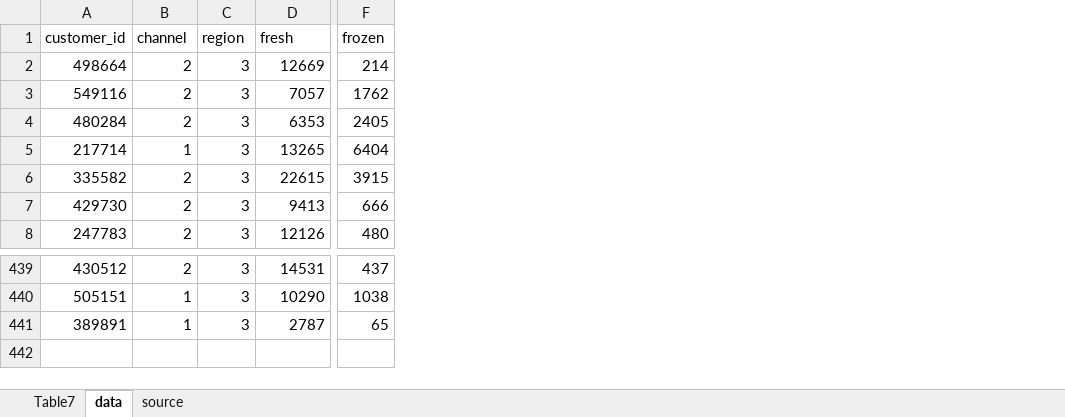
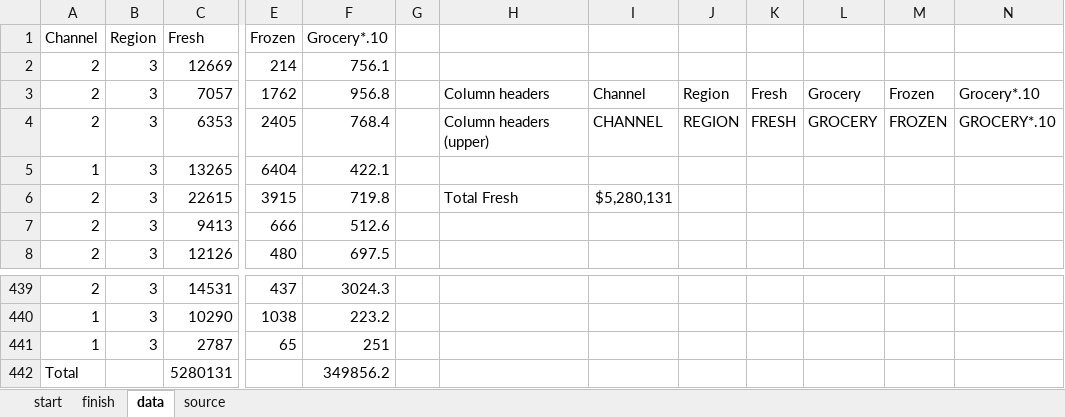
Before and after one commit to summerofgeorge/blog-files, an Excel workbook: wholesale-customers-excel-tables-solutions.xlsx, sheet data, drawn as a sheet; only a part is shown, gaps mark what is left out; values as stored, in another font and other column widths than the file's, no borders; table styles not drawn; removed rows and columns are numbered as before the commit, all else as after; rows hold the shown columns only; the diff names each change by its address in the sheet, - before the commit and + after, or states it on an @@ line.

```diff
--- a/wholesale-customers-excel-tables-solutions.xlsx (sheet data)
+++ b/wholesale-customers-excel-tables-solutions.xlsx (sheet data)
-sheet tab: Table7
+sheet tab: start
+sheet tab: finish
-column A, rows 2-8: 498664 | 549116 | 480284 | 217714 | 335582 | 429730 | 247783; rows 439-441: 430512 | 505151 | 389891
+column F, rows 2-8: 756.1 | 956.8 | 768.4 | 422.1 | 719.8 | 512.6 | 697.5; rows 439-441: 3024.3 | 223.2 | 251
+column G, empty
+column H, rows 3-6: Column headers | Column headers (upper) |  | Total Fresh
+column I, rows 3-6: Channel | CHANNEL |  | $5,280,131
+column J, rows 3-4: Region | REGION
+column K, rows 3-4: Fresh | FRESH
+column L, rows 3-4: Grocery | GROCERY
+column M, rows 3-4: Frozen | FROZEN
+column N, rows 3-4: Grocery*.10 | GROCERY*.10
-row 1: customer_id | channel | region | fresh | frozen
+row 1: Channel | Region | Fresh | Frozen | Grocery*.10
+row 442: Total |  | 5280131 |  | 349856.2
```
Also changed, not shown: sheet start, wholesale-customers-excel-tables-demo.xlsx, 1 other file.
